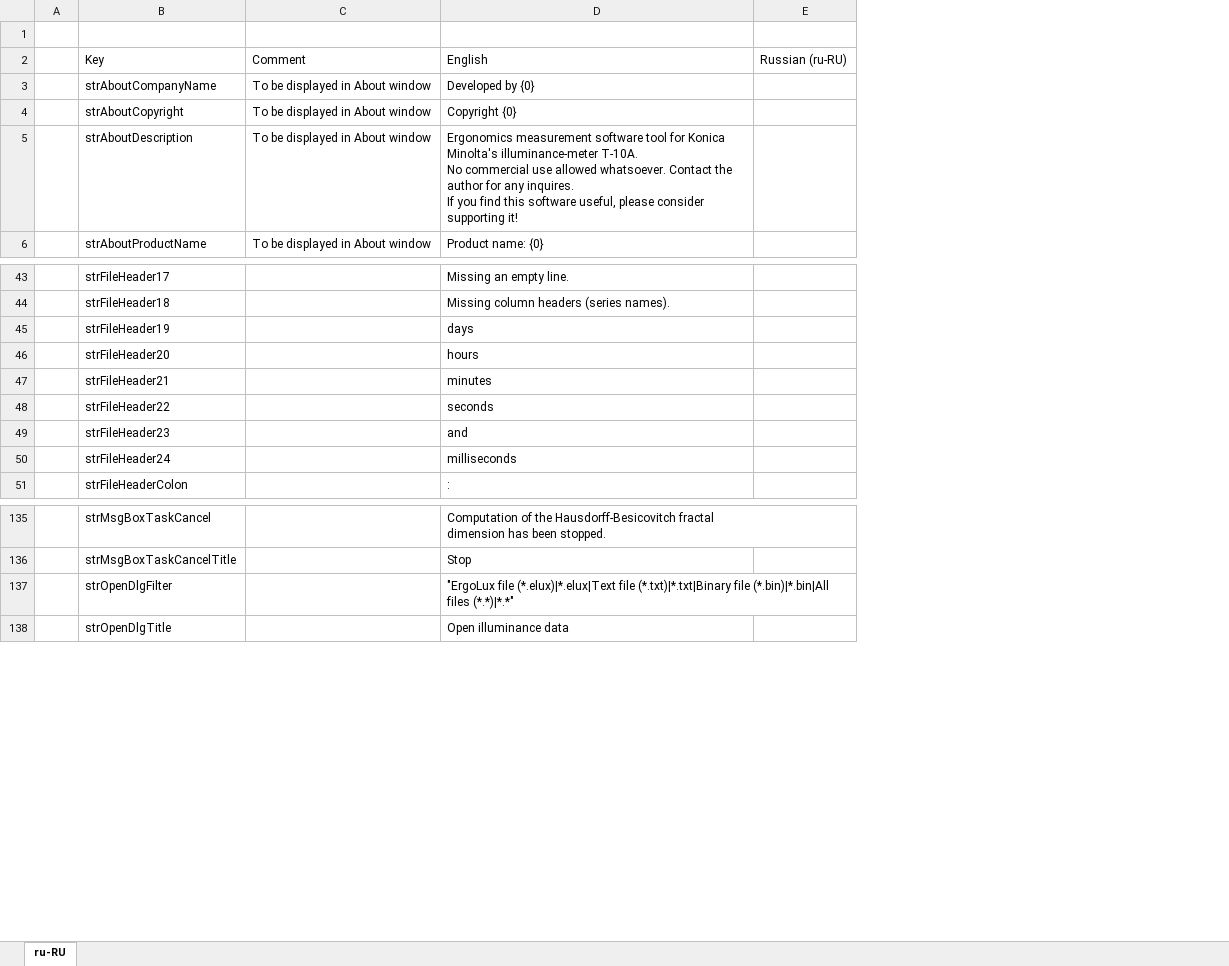
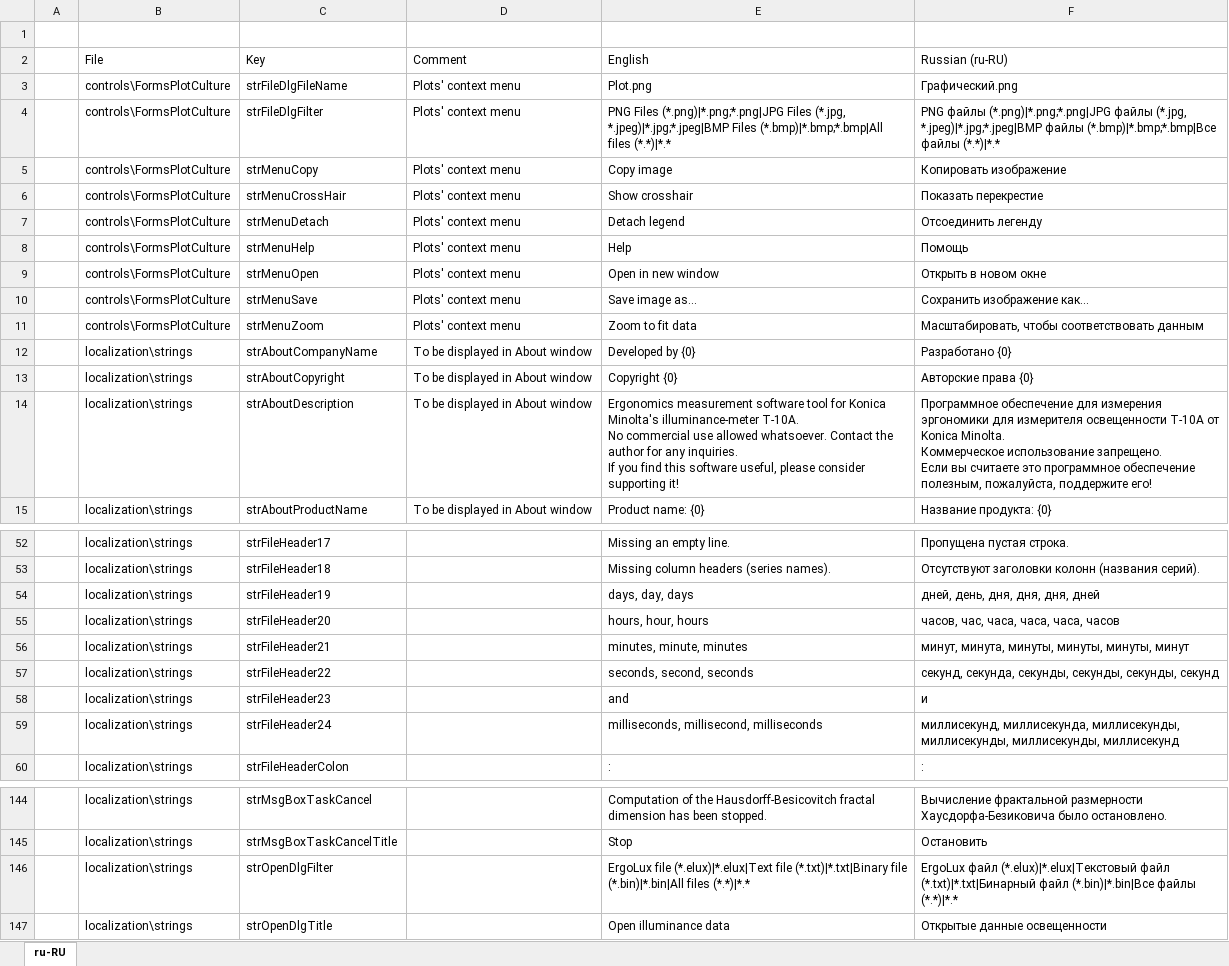
Before and after one commit to arthurits/ErgoLux, an Excel workbook: ErgoLux/localization/Russian (ru-RU) translation.xlsx, sheet ru-RU, drawn as a sheet; only a part is shown, gaps mark what is left out; values as stored, in another font and other column widths than the file's, no borders; table styles not drawn; removed rows and columns are numbered as before the commit, all else as after; ↵ is a line break in a cell; the diff names each change by its address in the sheet, - before the commit and + after, or states it on an @@ line.

Commit message:
Update Excel files

```diff
--- a/ErgoLux/localization/Russian (ru-RU) translation.xlsx (sheet ru-RU)
+++ b/ErgoLux/localization/Russian (ru-RU) translation.xlsx (sheet ru-RU)
+column B (File), rows 12-15: all localization\strings; rows 52-60: all localization\strings; rows 144-147: all localization\strings
-column E (Russian (ru-RU)), empty
+column F (Russian (ru-RU)), rows 12-15: Разработано {0} | Авторские права {0} | Программное обеспечение для измерения эргономики для измерителя освещенности T-10A от Konica Minolta. ↵ Коммерческое использование запрещено. ↵ Если вы считаете это программное обеспечение полезным, пожалуйста, поддержите его! | Название продукта: {0}; rows 52-60: Пропущена пустая строка. | Отсутствуют заголовки колонн (названия серий). | дней, день, дня, дня, дня, дней | часов, час, часа, часа, часа, часов | минут, минута, минуты, минуты, минуты, минут | секунд, секунда, секунды, секунды, секунды, секунд | и | миллисекунд, миллисекунда, миллисекунды, миллисекунды, миллисекунды, миллисекунд | :; rows 144-147: Вычисление фрактальной размерности ↵ Хаусдорфа-Безиковича было остановлено. | Остановить | ErgoLux файл (*.elux)|*.elux|Текстовый файл (*.txt)|*.txt|Бинарный файл (*.bin)|*.bin|Все файлы (*.*)|*.* | Открытые данные освещенности
@@ row 195 moved to row 3: controls\FormsPlotCulture @@
@@ row 196 moved to row 4: controls\FormsPlotCulture @@
@@ row 197 moved to row 5: controls\FormsPlotCulture @@
@@ row 198 moved to row 6: controls\FormsPlotCulture @@
@@ row 199 moved to row 7: controls\FormsPlotCulture @@
@@ row 200 moved to row 8: controls\FormsPlotCulture @@
@@ row 201 moved to row 9: controls\FormsPlotCulture @@
@@ row 202 moved to row 10: controls\FormsPlotCulture @@
@@ row 203 moved to row 11: controls\FormsPlotCulture @@
-E14 (English): …for any inquires. ↵ If you…
+E14 (English): …for any inquiries. ↵ If you…
-E54 (English): days
+E54 (English): days, day, days
-E55 (English): hours
+E55 (English): hours, hour, hours
-E56 (English): minutes
+E56 (English): minutes, minute, minutes
-E57 (English): seconds
+E57 (English): seconds, second, seconds
-E59 (English): milliseconds
+E59 (English): milliseconds, millisecond, milliseconds
-E146 (English): "ErgoLux file (*.elux)|*.elux|Text file (*.txt)|*.txt|Binary file (*.bin)|*.bin|All files (*.*)|*.*"
+E146 (English): ErgoLux file (*.elux)|*.elux|Text file (*.txt)|*.txt|Binary file (*.bin)|*.bin|All files (*.*)|*.*
```
Also changed, not shown: ErgoLux/localization/Arabic (ar) translation.xlsx, ErgoLux/localization/Dutch (nl-NL) translation.xlsx, 12 other files.
